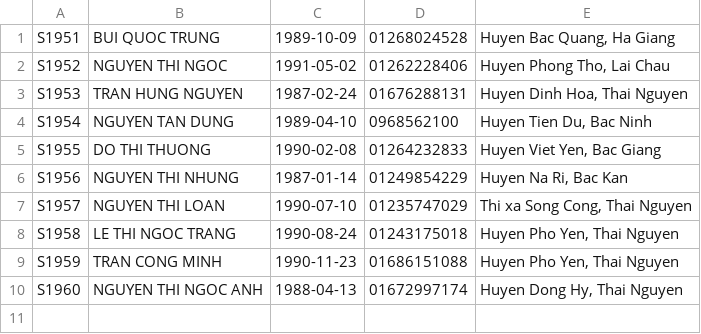
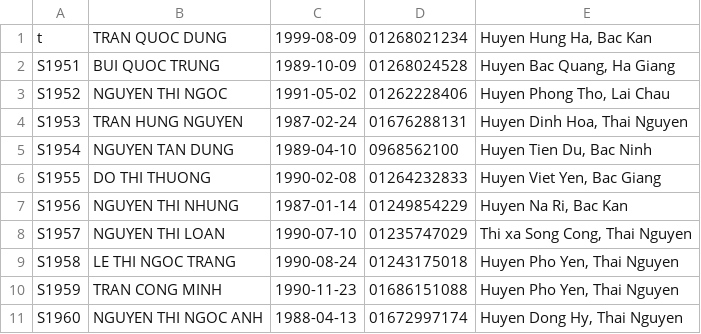
Before and after one commit to QuangNamVu/temp, a CSV file: sqlite3/sample/teacher.csv, drawn as a sheet; the diff names each change by its address in the sheet, - before the commit and + after, or states it on an @@ line.

```diff
--- a/sqlite3/sample/teacher.csv
+++ b/sqlite3/sample/teacher.csv
+row 1: t | TRAN QUOC DUNG | 1999-08-09 | 01268021234 | Huyen Hung Ha, Bac Kan
```
Also changed, not shown: sqlite3/sample/student.csv, 29 other files.
